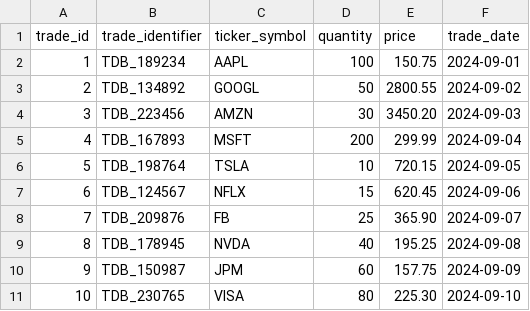
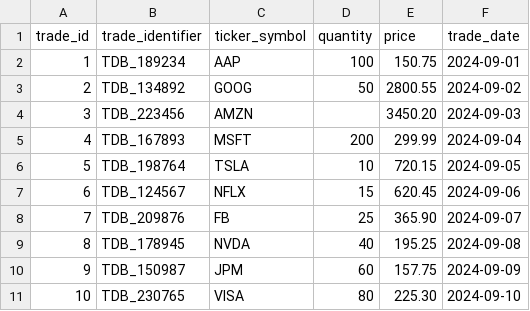
Before and after one commit to FullStackLabsCa/boca-bc24-java-core-problems, a CSV file: trade_data.csv, drawn as a sheet.

```diff
--- a/trade_data.csv
+++ b/trade_data.csv
@@ -1,5 +1,5 @@
 trade_id,trade_identifier,ticker_symbol,quantity,price,trade_date
-1,TDB_189234,AAPL,100,150.75,2024-09-01
-2,TDB_134892,GOOGL,50,2800.55,2024-09-02
-3,TDB_223456,AMZN,30,3450.20,2024-09-03
+1,TDB_189234,AAP,100,150.75,2024-09-01
+2,TDB_134892,GOOG,50,2800.55,2024-09-02
+3,TDB_223456,AMZN,,3450.20,2024-09-03
 4,TDB_167893,MSFT,200,299.99,2024-09-04
```
Also changed, not shown: 3 other files.
